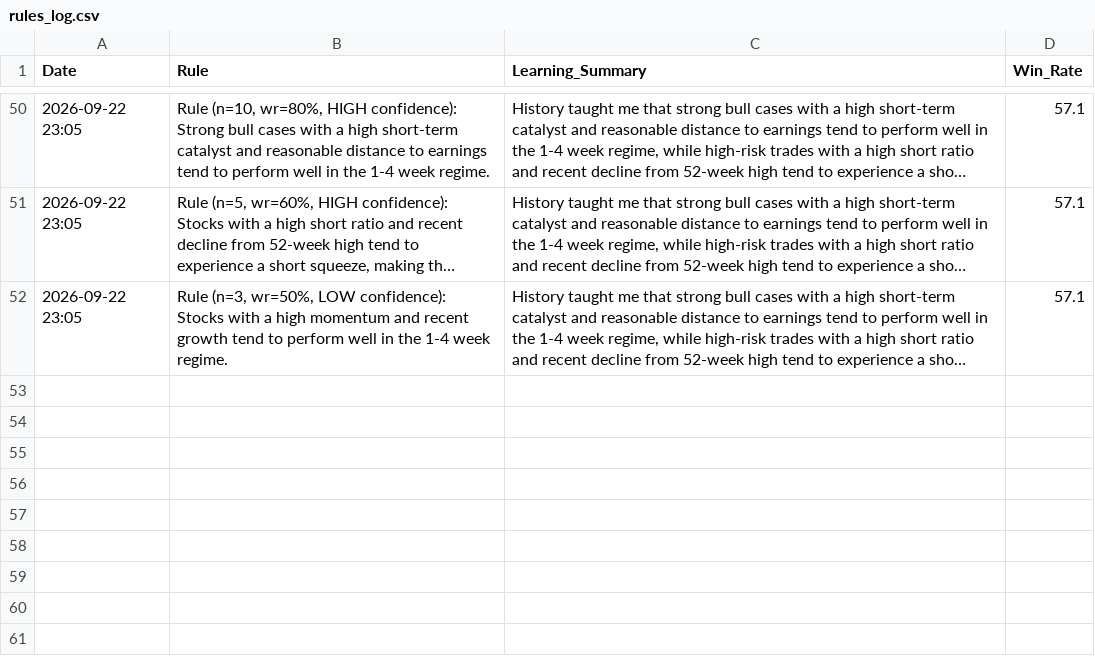
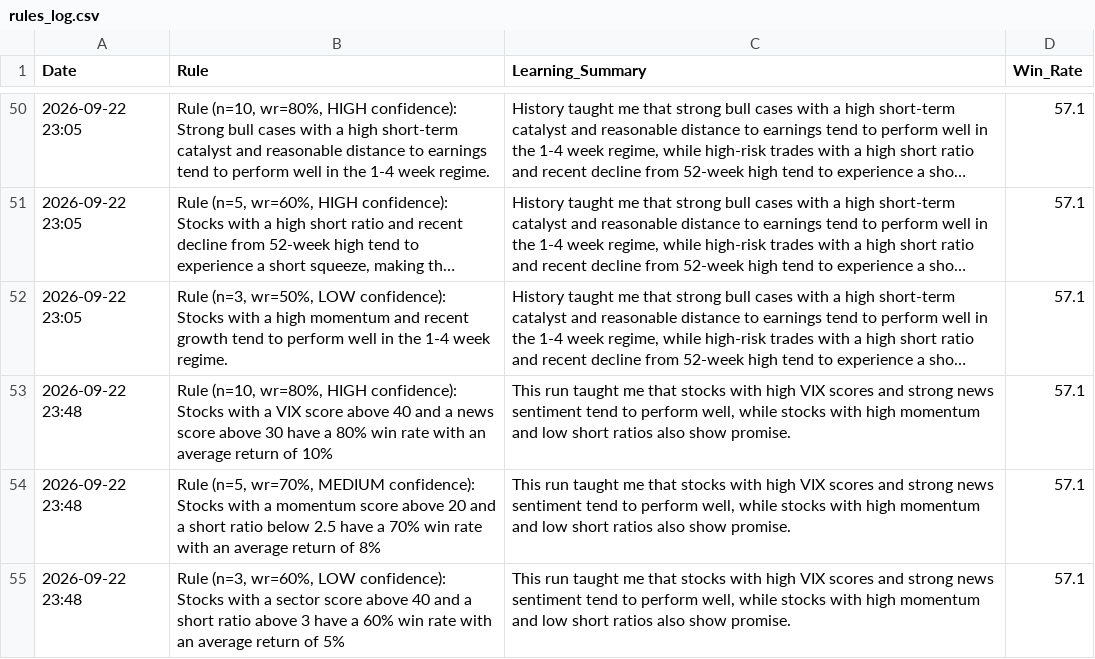
Before and after one commit to Vishvesh-Trivedi/LLM-Portfolio-Manager, a CSV file: StockScreener/rules_log.csv, drawn as a sheet; only a part is shown, gaps mark what is left out; long unchanged cells end in …; the diff names each change by its address in the sheet, - before the commit and + after, or states it on an @@ line.

```diff
--- a/StockScreener/rules_log.csv
+++ b/StockScreener/rules_log.csv
+row 53: 2026-09-22 23:48 | Rule (n=10, wr=80%, HIGH confidence): Stocks with a VIX score above 40 and a news score above 30 have a 80% win rate with an average return of 10% | This run taught me that stocks with high VIX scores and strong news sentiment tend to perform well, while stocks with high momentum and low short ratios also show promise. | 57.1
+row 54: 2026-09-22 23:48 | Rule (n=5, wr=70%, MEDIUM confidence): Stocks with a momentum score above 20 and a short ratio below 2.5 have a 70% win rate with an average return of 8% | This run taught me that stocks with high VIX scores and strong news sentiment tend to perform well, while stocks with high momentum and low short ratios also show promise. | 57.1
+row 55: 2026-09-22 23:48 | Rule (n=3, wr=60%, LOW confidence): Stocks with a sector score above 40 and a short ratio above 3 have a 60% win rate with an average return of 5% | This run taught me that stocks with high VIX scores and strong news sentiment tend to perform well, while stocks with high momentum and low short ratios also show promise. | 57.1
```
Also changed, not shown: StockScreener/stock_picks.csv, StockScreener/watch_list.csv, 4 other files.
